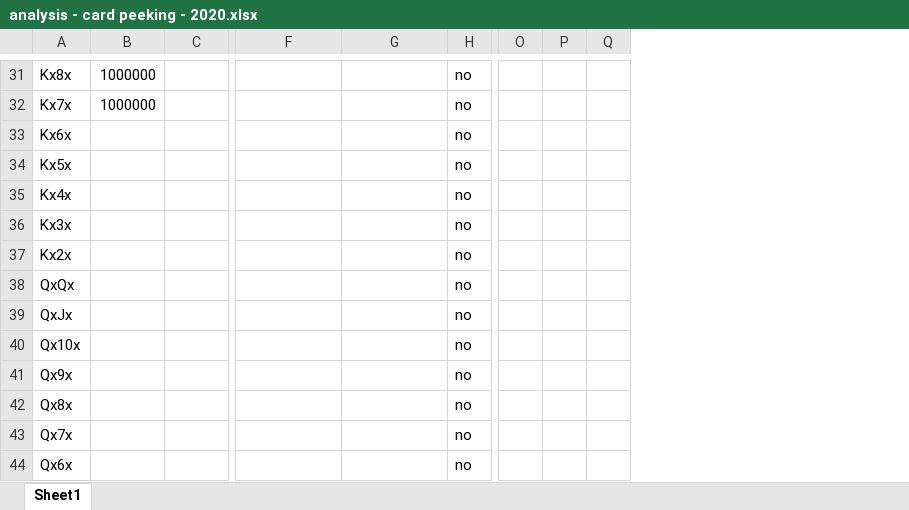
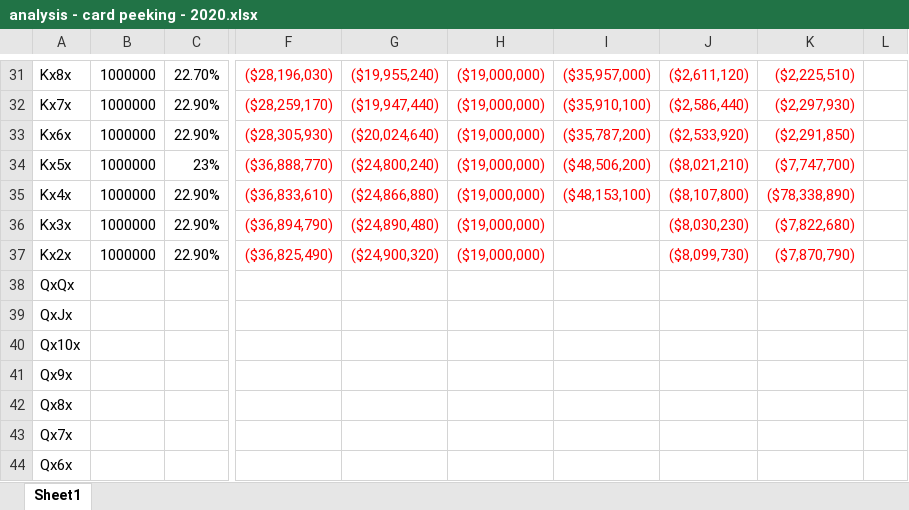
Before and after one commit to JamesQuintero/Mississippi-Stud, an Excel workbook: analysis - card peeking - 2020.xlsx, sheet Sheet1, drawn as a sheet; only a part is shown, gaps mark what is left out; values as stored, in another font and other column widths than the file's, no borders; removed rows and columns are numbered as before the commit, all else as after; the diff covers the shown part only; the diff names each change by its address in the sheet, - before the commit and + after, or states it on an @@ line.

```diff
--- a/analysis - card peeking - 2020.xlsx (sheet Sheet1)
+++ b/analysis - card peeking - 2020.xlsx (sheet Sheet1)
-column H, rows 31-44: all no
+column H, rows 31-37: all ($19,000,000)
+column I, rows 31-35: ($35,957,000) | ($35,910,100) | ($35,787,200) | ($48,506,200) | ($48,153,100)
+column J, rows 31-37: ($2,611,120) | ($2,586,440) | ($2,533,920) | ($8,021,210) | ($8,107,800) | ($8,030,230) | ($8,099,730)
+column K, rows 31-37: ($2,225,510) | ($2,297,930) | ($2,291,850) | ($7,747,700) | ($78,338,890) | ($7,822,680) | ($7,870,790)
+column L, empty
-column O, empty
-column P, empty
-column Q, empty
-C31: (empty)
+C31: 22.70%
-F31: (empty)
+F31: ($28,196,030)
-G31: (empty)
+G31: ($19,955,240)
-C32:C33: (empty)
+C32:C33: 22.90%
-F32: (empty)
+F32: ($28,259,170)
-G32: (empty)
+G32: ($19,947,440)
-B33:B37: (empty)
+B33:B37: 1000000
-F33: (empty)
+F33: ($28,305,930)
-G33: (empty)
+G33: ($20,024,640)
-C34: (empty)
+C34: 23%
-F34: (empty)
+F34: ($36,888,770)
-G34: (empty)
+G34: ($24,800,240)
-C35:C37: (empty)
+C35:C37: 22.90%
-F35: (empty)
+F35: ($36,833,610)
-G35: (empty)
+G35: ($24,866,880)
-F36: (empty)
+F36: ($36,894,790)
-G36: (empty)
+G36: ($24,890,480)
-F37: (empty)
+F37: ($36,825,490)
-G37: (empty)
+G37: ($24,900,320)
```
Also changed, not shown: 1 added row, 1 removed row, 27 added columns, 6 removed columns, 47 edited cells and cell formats elsewhere in this sheet, 1 other file.
